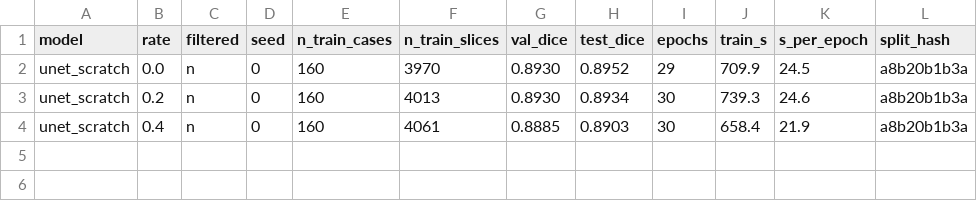
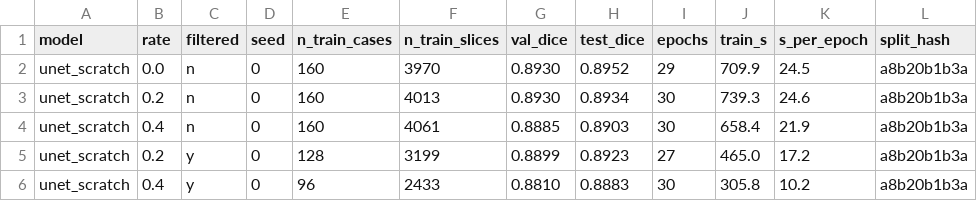
Before and after one commit to feiyixiao/noise-to-edge-loop, a CSV file: results/runs.csv, drawn as a sheet.

Commit message:
Close the minimal loop on unet_scratch seed 0: quantization results, summary table and figure

```diff
--- a/results/runs.csv
+++ b/results/runs.csv
@@ -4 +4,3 @@ unet_scratch,0.2,n,0,160,4013,0.8930,0.8934,30,739.3,24.6,a8b20b1b3a
 unet_scratch,0.4,n,0,160,4061,0.8885,0.8903,30,658.4,21.9,a8b20b1b3a
+unet_scratch,0.2,y,0,128,3199,0.8899,0.8923,27,465.0,17.2,a8b20b1b3a
+unet_scratch,0.4,y,0,96,2433,0.8810,0.8883,30,305.8,10.2,a8b20b1b3a
```
Also changed, not shown: 5 other files.
